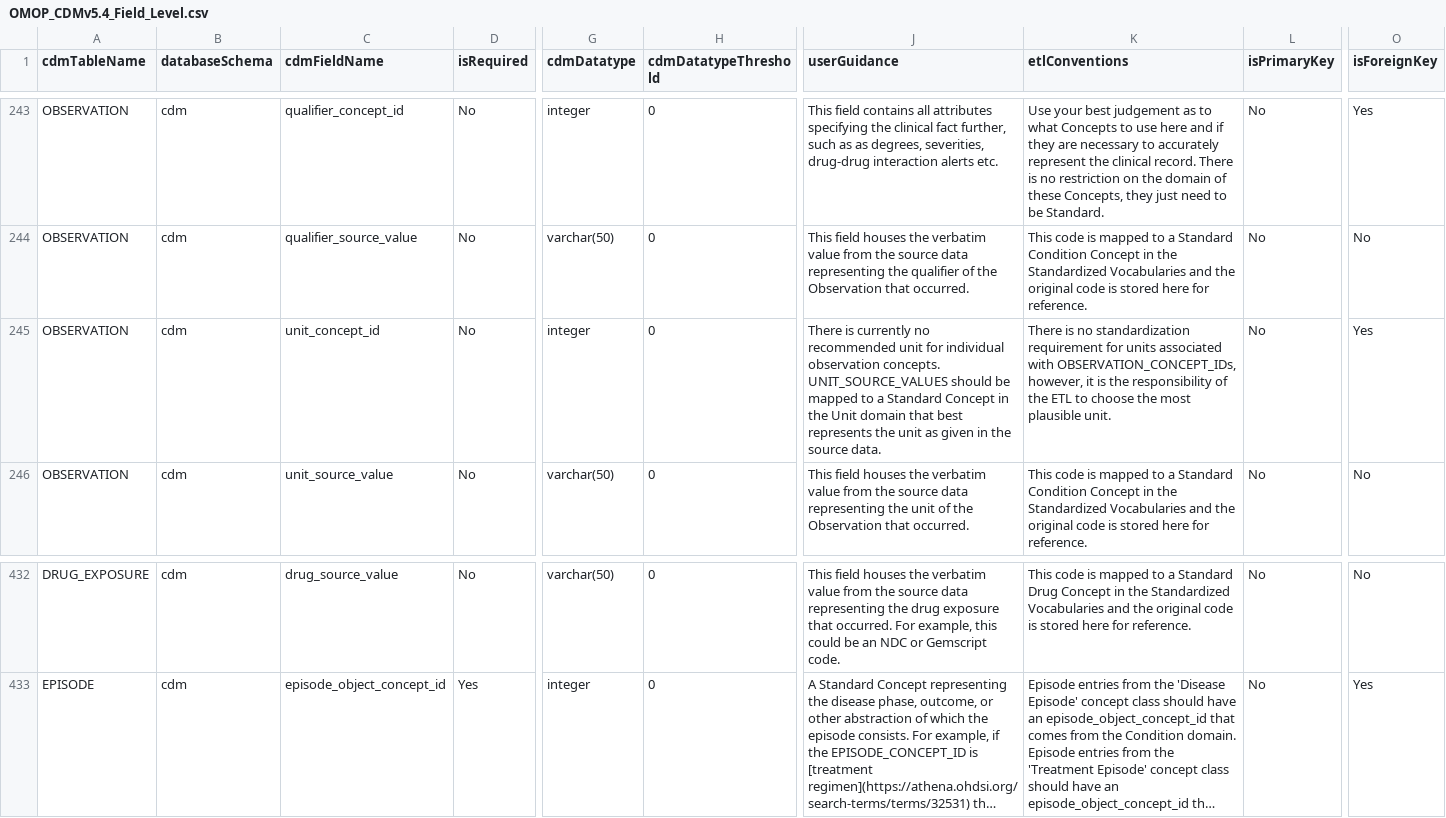
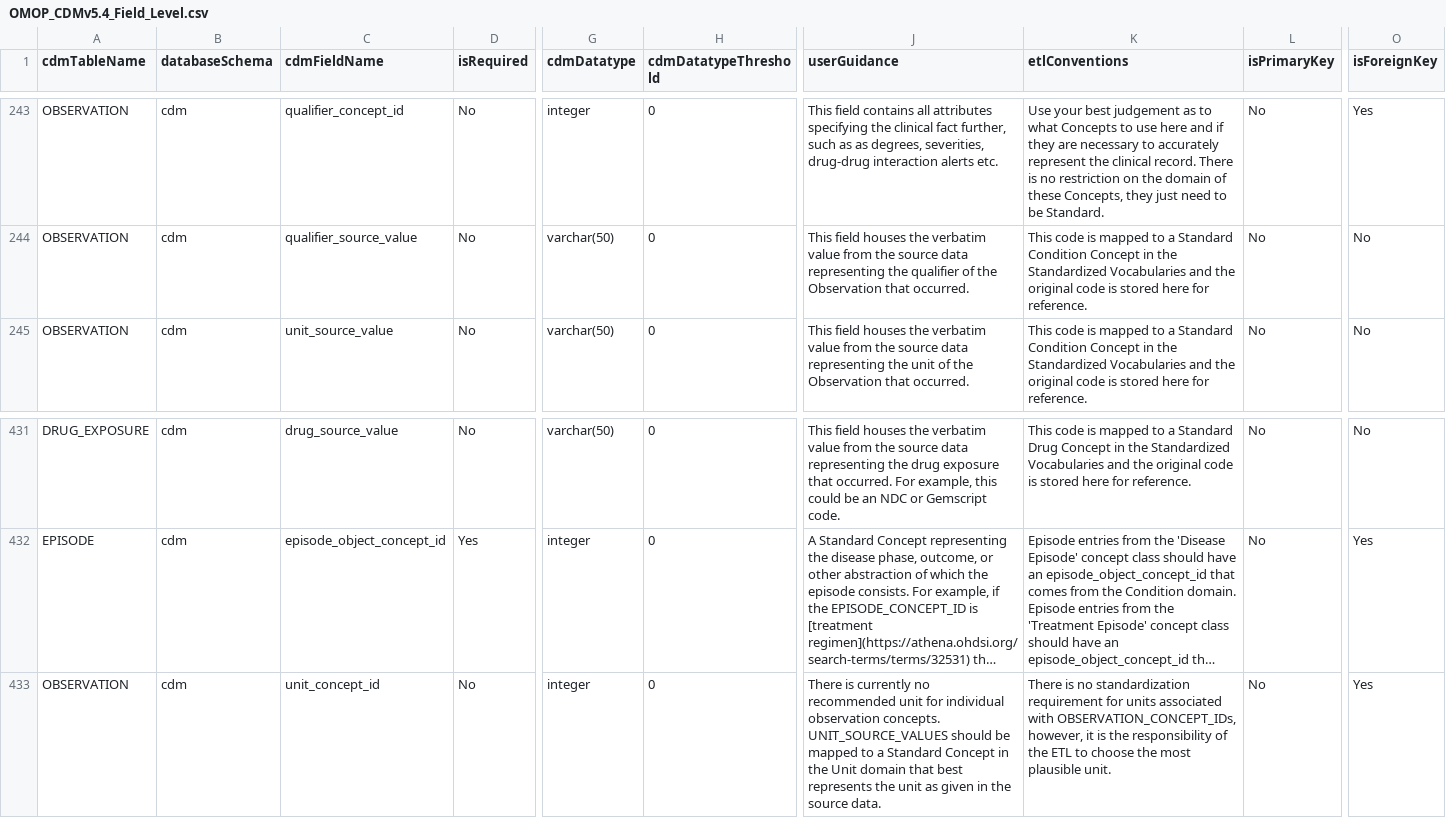
Before and after one commit to OHDSI/ETL-LambdaBuilder, a CSV file: dqd_thresholds/Optum_Extended/OMOP_CDMv5.4_Field_Level.csv, drawn as a sheet; only a part is shown, gaps mark what is left out; long unchanged cells end in …; removed rows and columns are numbered as before the commit, all else as after; rows hold the shown columns only; the diff names each change by its address in the sheet, - before the commit and + after, or states it on an @@ line.

```diff
--- a/dqd_thresholds/Optum_Extended/OMOP_CDMv5.4_Field_Level.csv
+++ b/dqd_thresholds/Optum_Extended/OMOP_CDMv5.4_Field_Level.csv
-row 245: OBSERVATION | cdm | unit_concept_id | No | integer | 0 | There is currently no recommended unit for individual observation concepts. UNIT_SOURCE_VALUES should be mapped to a Standard Concept in the Unit domain that best represents the unit as given in the source data. | There is no standardization requirement for units associated with OBSERVATION_CONCEPT_IDs, however, it is the responsibility of the ETL to choose the most plausible unit. | No | Yes
+row 433: OBSERVATION | cdm | unit_concept_id | No | integer | 0 | There is currently no recommended unit for individual observation concepts. UNIT_SOURCE_VALUES should be mapped to a Standard Concept in the Unit domain that best represents the unit as given in the source data. | There is no standardization requirement for units associated with OBSERVATION_CONCEPT_IDs, however, it is the responsibility of the ETL to choose the most plausible unit. | No | Yes
```
Also changed, not shown: dqd_thresholds/CCAE/OMOP_CDMv5.4_Field_Level.csv, dqd_thresholds/MDCD/OMOP_CDMv5.4_Field_Level.csv, 2 other files.
